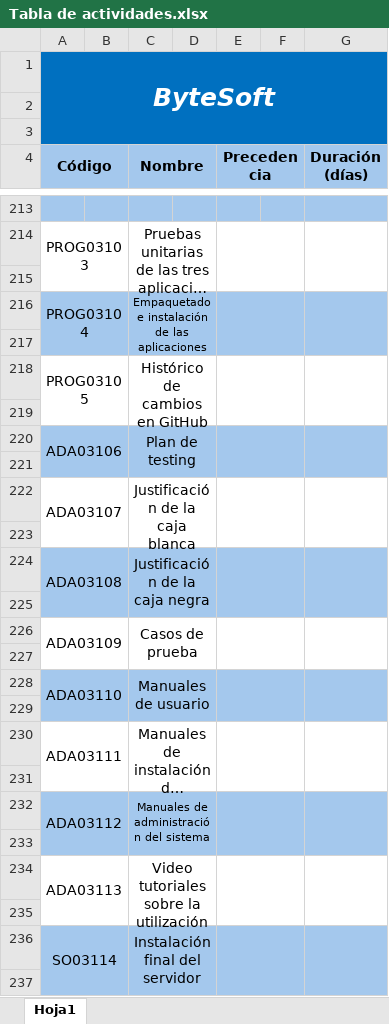
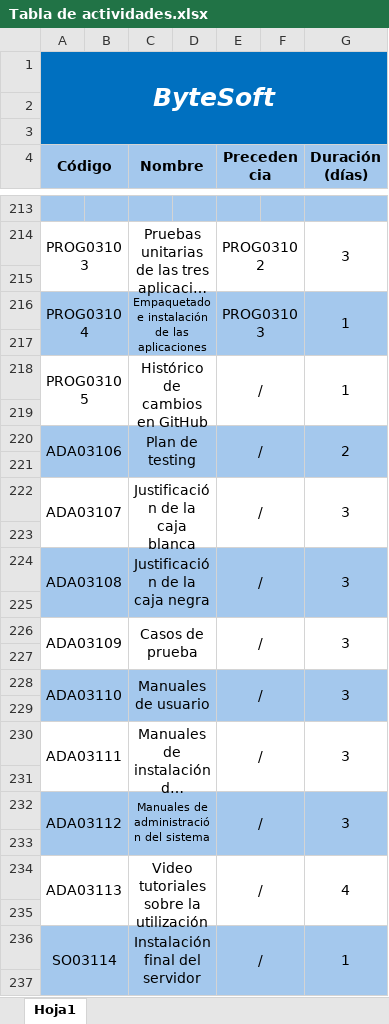
Before and after one commit to rodripereira26/ByteSoft, an Excel workbook: Documentacion/Proyecto/Tabla de Actividades/Tabla de actividades.xlsx, sheet Hoja1, drawn as a sheet; only a part is shown, gaps mark what is left out; long unchanged cells end in …; values as stored, in another font and other column widths than the file's, no borders; the diff covers the shown part only; the diff names each change by its address in the sheet, - before the commit and + after, or states it on an @@ line.

```diff
--- a/Documentacion/Proyecto/Tabla de Actividades/Tabla de actividades.xlsx (sheet Hoja1)
+++ b/Documentacion/Proyecto/Tabla de Actividades/Tabla de actividades.xlsx (sheet Hoja1)
-E214 (Precedencia): (empty)
+E214 (Precedencia): PROG03102
-G214 (Duración (días)): (empty)
+G214 (Duración (días)): 3
-E216 (Precedencia): (empty)
+E216 (Precedencia): PROG03103
-G216 (Duración (días)): (empty)
+G216 (Duración (días)): 1
-E218 (Precedencia): (empty)
+E218 (Precedencia): /
-G218 (Duración (días)): (empty)
+G218 (Duración (días)): 1
-E220 (Precedencia): (empty)
+E220 (Precedencia): /
-G220 (Duración (días)): (empty)
+G220 (Duración (días)): 2
-E222 (Precedencia): (empty)
+E222 (Precedencia): /
-G222 (Duración (días)): (empty)
+G222 (Duración (días)): 3
-E224 (Precedencia): (empty)
+E224 (Precedencia): /
-G224 (Duración (días)): (empty)
+G224 (Duración (días)): 3
-E226 (Precedencia): (empty)
+E226 (Precedencia): /
-G226 (Duración (días)): (empty)
+G226 (Duración (días)): 3
-E228 (Precedencia): (empty)
+E228 (Precedencia): /
-G228 (Duración (días)): (empty)
+G228 (Duración (días)): 3
-E230 (Precedencia): (empty)
+E230 (Precedencia): /
-G230 (Duración (días)): (empty)
+G230 (Duración (días)): 3
-E232 (Precedencia): (empty)
+E232 (Precedencia): /
-G232 (Duración (días)): (empty)
+G232 (Duración (días)): 3
-E234 (Precedencia): (empty)
+E234 (Precedencia): /
-G234 (Duración (días)): (empty)
+G234 (Duración (días)): 4
-E236 (Precedencia): (empty)
+E236 (Precedencia): /
-G236 (Duración (días)): (empty)
+G236 (Duración (días)): 1
```
Also changed, not shown: 54 edited cells elsewhere in this sheet, 1 other file.
